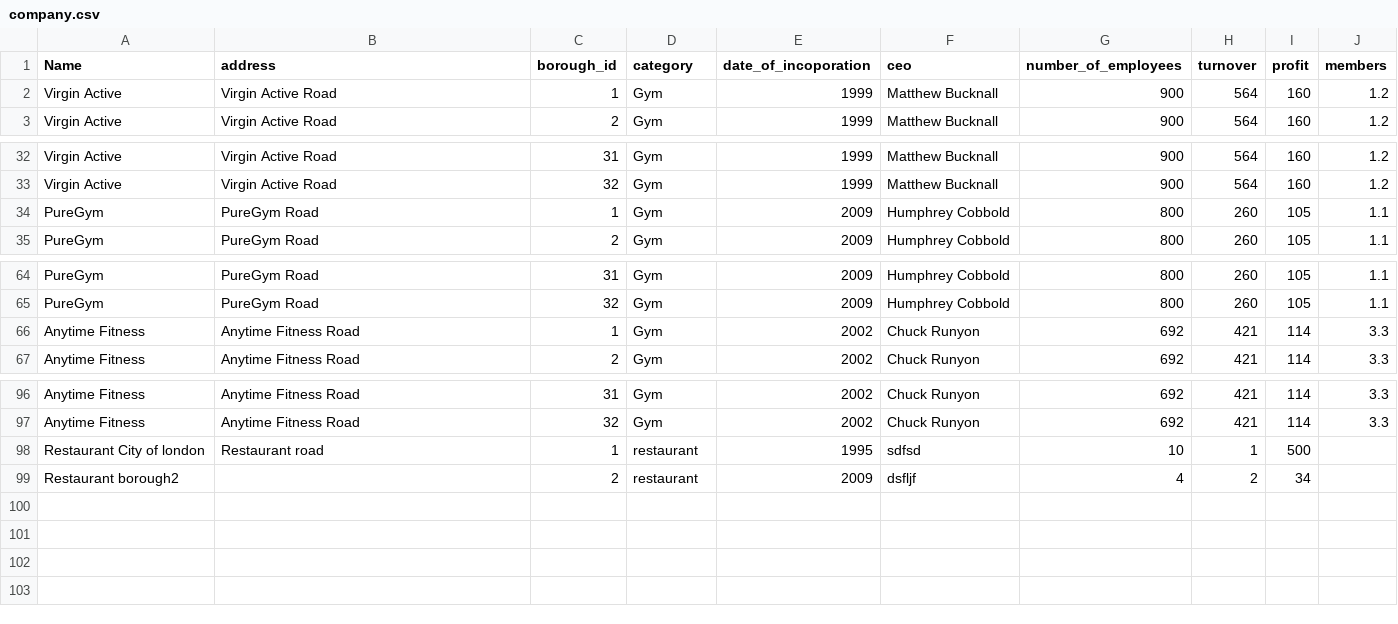
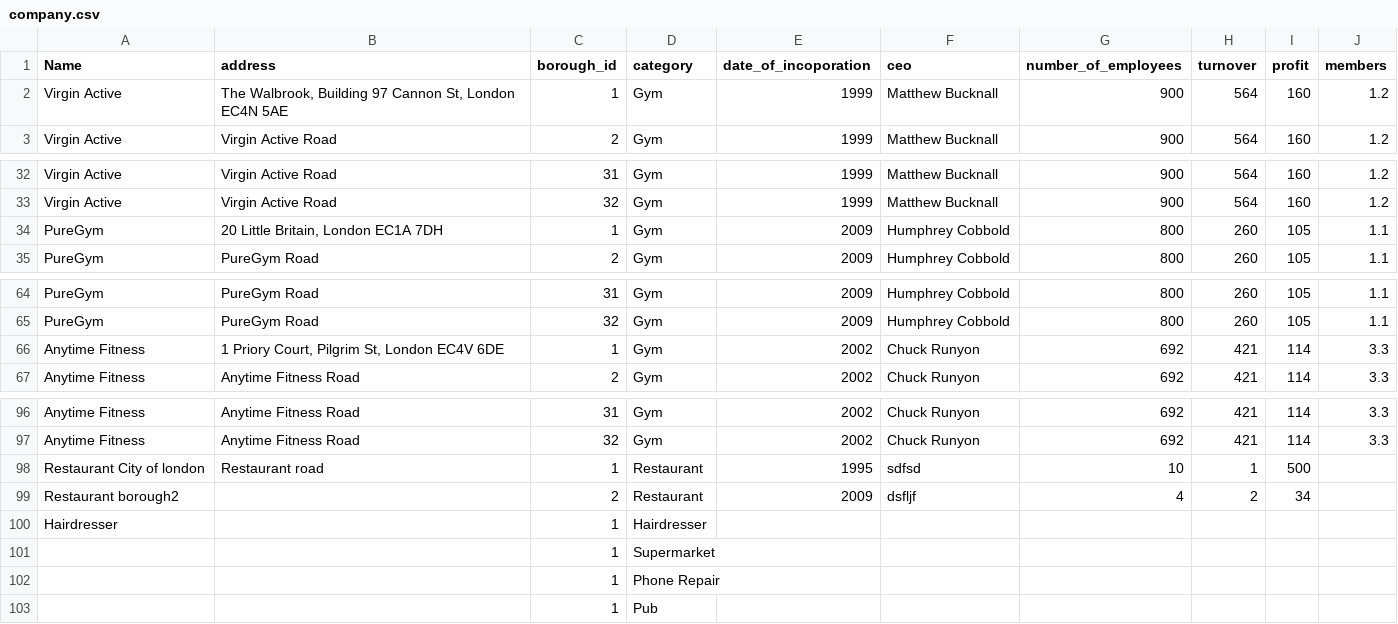
Before and after one commit to siddav83/scrape_hub, a CSV file: lib/seeds/company.csv, drawn as a sheet; only a part is shown, gaps mark what is left out.

Commit message:
data update- company & borought

```diff
--- a/lib/seeds/company.csv
+++ b/lib/seeds/company.csv
@@ -1,3 +1,3 @@
 Name ,address,borough_id,category,date_of_incoporation,ceo,number_of_employees,turnover ,profit,members
-Virgin Active,Virgin Active Road,1,Gym,1999,Matthew Bucknall,900,564,160,1.2
+Virgin Active,"The Walbrook, Building 97 Cannon St, London EC4N 5AE",1,Gym,1999,Matthew Bucknall,900,564,160,1.2
 Virgin Active,Virgin Active Road,2,Gym,1999,Matthew Bucknall,900,564,160,1.2
@@ -33,3 +33,3 @@ Virgin Active,Virgin Active Road,31,Gym,1999,Matthew Bucknall,900,564,160,1.2
 Virgin Active,Virgin Active Road,32,Gym,1999,Matthew Bucknall,900,564,160,1.2
-PureGym,PureGym Road,1,Gym,2009,Humphrey Cobbold,800,260,105,1.1
+PureGym,"20 Little Britain, London EC1A 7DH",1,Gym,2009,Humphrey Cobbold,800,260,105,1.1
 PureGym,PureGym Road,2,Gym,2009,Humphrey Cobbold,800,260,105,1.1
@@ -65,3 +65,3 @@ PureGym,PureGym Road,31,Gym,2009,Humphrey Cobbold,800,260,105,1.1
 PureGym,PureGym Road,32,Gym,2009,Humphrey Cobbold,800,260,105,1.1
-Anytime Fitness,Anytime Fitness Road ,1,Gym,2002,Chuck Runyon,692,421,114,3.3
+Anytime Fitness,"1 Priory Court, Pilgrim St, London EC4V 6DE",1,Gym,2002,Chuck Runyon,692,421,114,3.3
 Anytime Fitness,Anytime Fitness Road ,2,Gym,2002,Chuck Runyon,692,421,114,3.3
@@ -97,3 +97,7 @@ Anytime Fitness,Anytime Fitness Road ,31,Gym,2002,Chuck Runyon,692,421,114,3.3
 Anytime Fitness,Anytime Fitness Road ,32,Gym,2002,Chuck Runyon,692,421,114,3.3
-Restaurant  City of london,Restaurant road ,1,restaurant ,1995,sdfsd,10,1,500,
-Restaurant  borough2,,2,restaurant ,2009,dsfljf,4,2,34,
+Restaurant  City of london,Restaurant road ,1,Restaurant ,1995,sdfsd,10,1,500,
+Restaurant  borough2,,2,Restaurant ,2009,dsfljf,4,2,34,
+Hairdresser,,1,Hairdresser,,,,,,
+,,1,Supermarket,,,,,,
+,,1,Phone Repair,,,,,,
+,,1,Pub ,,,,,,
```
Also changed, not shown: 4 other files.
